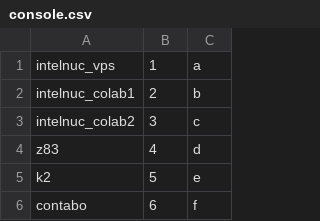
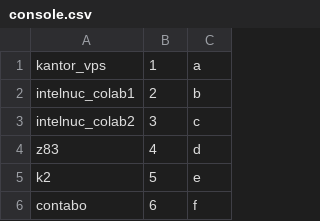
Before and after one commit to wildannss/clb, a CSV file: colab/console.csv, drawn as a sheet; only a part is shown.

Commit message:
clb

```diff
--- a/colab/console.csv
+++ b/colab/console.csv
@@ -1,2 +1,2 @@
-intelnuc_vps,1,a
+kantor_vps,1,a
 intelnuc_colab1,2,b
```
